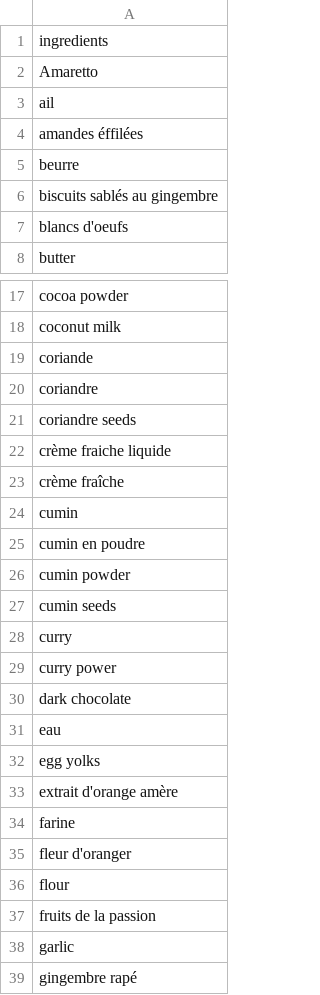
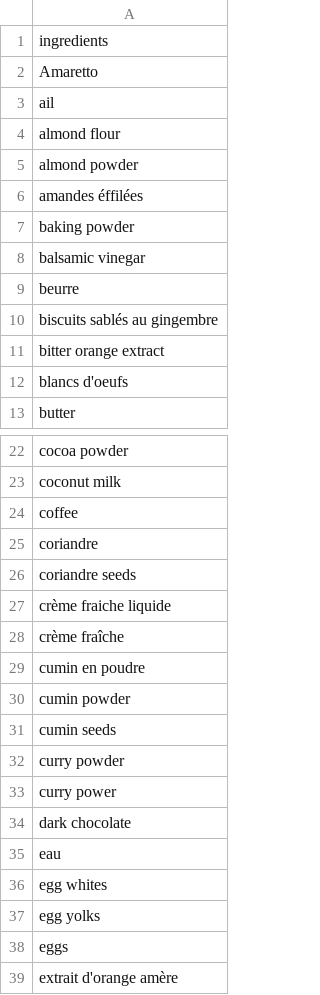
Before and after one commit to Remi-Gau/remi-gau.github.io, a TSV file: cooklang_recipes/ingredients.tsv, drawn as a sheet; only a part is shown, gaps mark what is left out; the shorter side is filled out with more unchanged rows; the diff covers the shown part only.

Commit message:
typo

```diff
--- a/cooklang_recipes/ingredients.tsv
+++ b/cooklang_recipes/ingredients.tsv
@@ -3,5 +3,10 @@ Amaretto
 ail
+almond flour
+almond powder
 amandes éffilées
+baking powder
+balsamic vinegar
 beurre
 biscuits sablés au gingembre
+bitter orange extract
 blancs d'oeufs
@@ -18,3 +23,3 @@ cocoa powder
 coconut milk
-coriande
+coffee
 coriandre
@@ -23,3 +28,2 @@ crème fraiche liquide
 crème fraîche
-cumin
 cumin en poudre
@@ -27,3 +31,3 @@ cumin powder
 cumin seeds
-curry
+curry powder
 curry power
@@ -31,3 +35,5 @@ dark chocolate
 eau
+egg whites
 egg yolks
+eggs
 extrait d'orange amère
```
Also changed, not shown: 13 added rows elsewhere in this file, 1 other file.
